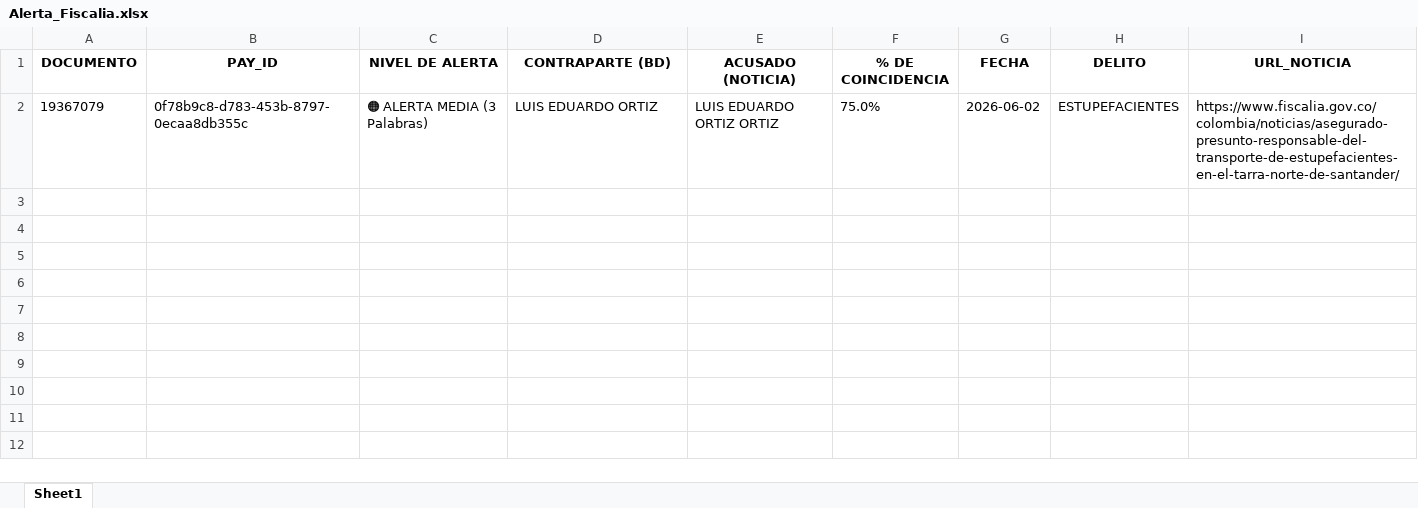
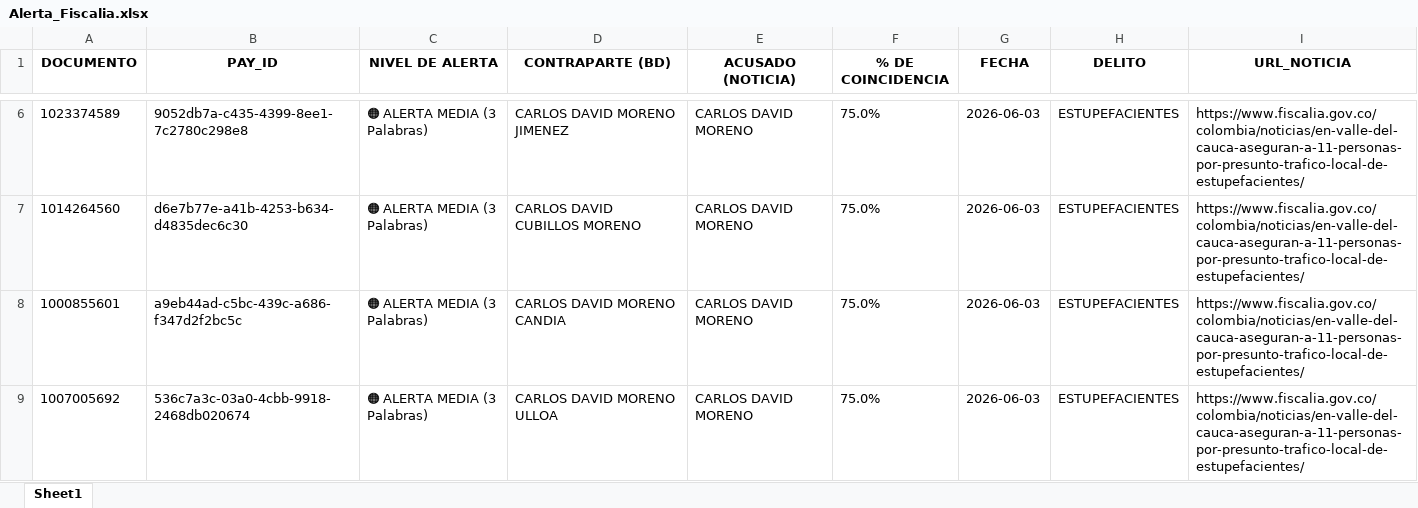
Before and after one commit to santiagolizarazo-bot/robot-alerta-fiscalia, an Excel workbook: Alerta_Fiscalia.xlsx, sheet Sheet1, drawn as a sheet; only a part is shown, gaps mark what is left out; values as stored, in another font and other column widths than the file's, no borders; addresses are those after the commit; the diff covers the shown part only; the diff names each change by its address in the sheet, - before the commit and + after, or states it on an @@ line.

```diff
--- a/Alerta_Fiscalia.xlsx (sheet Sheet1)
+++ b/Alerta_Fiscalia.xlsx (sheet Sheet1)
-A6 (DOCUMENTO): 19367079
+A6 (DOCUMENTO): 1023374589
-B6 (PAY_ID): 0f78b9c8-d783-453b-8797-0ecaa8db355c
+B6 (PAY_ID): 9052db7a-c435-4399-8ee1-7c2780c298e8
-D6 (CONTRAPARTE (BD)): LUIS EDUARDO ORTIZ
+D6 (CONTRAPARTE (BD)): CARLOS DAVID MORENO JIMENEZ
-E6 (ACUSADO (NOTICIA)): LUIS EDUARDO ORTIZ ORTIZ
+E6 (ACUSADO (NOTICIA)): CARLOS DAVID MORENO
-G6 (FECHA): 2026-06-02
+G6 (FECHA): 2026-06-03
-I6 (URL_NOTICIA): https://www.fiscalia.gov.co/colombia/noticias/asegurado-presunto-responsable-del-transporte-de-estupefacientes-en-el-tarra-norte-de-santander/
+I6 (URL_NOTICIA): https://www.fiscalia.gov.co/colombia/noticias/en-valle-del-cauca-aseguran-a-11-personas-por-presunto-trafico-local-de-estupefacientes/
+row 7: 1014264560 | d6e7b77e-a41b-4253-b634-d4835dec6c30 | 🟠 ALERTA MEDIA (3 Palabras) | CARLOS DAVID CUBILLOS MORENO | CARLOS DAVID MORENO | 75.0% | 2026-06-03 | ESTUPEFACIENTES | https://www.fiscalia.gov.co/colombia/noticias/en-valle-del-cauca-aseguran-a-11-personas-por-presunto-trafico-local-de-estupefacientes/
+row 8: 1000855601 | a9eb44ad-c5bc-439c-a686-f347d2f2bc5c | 🟠 ALERTA MEDIA (3 Palabras) | CARLOS DAVID MORENO CANDIA | CARLOS DAVID MORENO | 75.0% | 2026-06-03 | ESTUPEFACIENTES | https://www.fiscalia.gov.co/colombia/noticias/en-valle-del-cauca-aseguran-a-11-personas-por-presunto-trafico-local-de-estupefacientes/
+row 9: 1007005692 | 536c7a3c-03a0-4cbb-9918-2468db020674 | 🟠 ALERTA MEDIA (3 Palabras) | CARLOS DAVID MORENO ULLOA | CARLOS DAVID MORENO | 75.0% | 2026-06-03 | ESTUPEFACIENTES | https://www.fiscalia.gov.co/colombia/noticias/en-valle-del-cauca-aseguran-a-11-personas-por-presunto-trafico-local-de-estupefacientes/
```
Also changed, not shown: 4 added rows elsewhere in this sheet.
